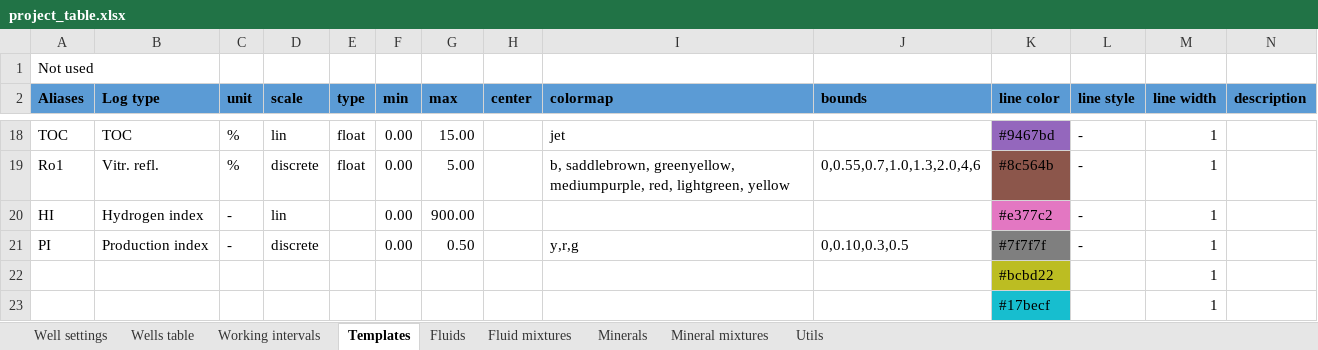
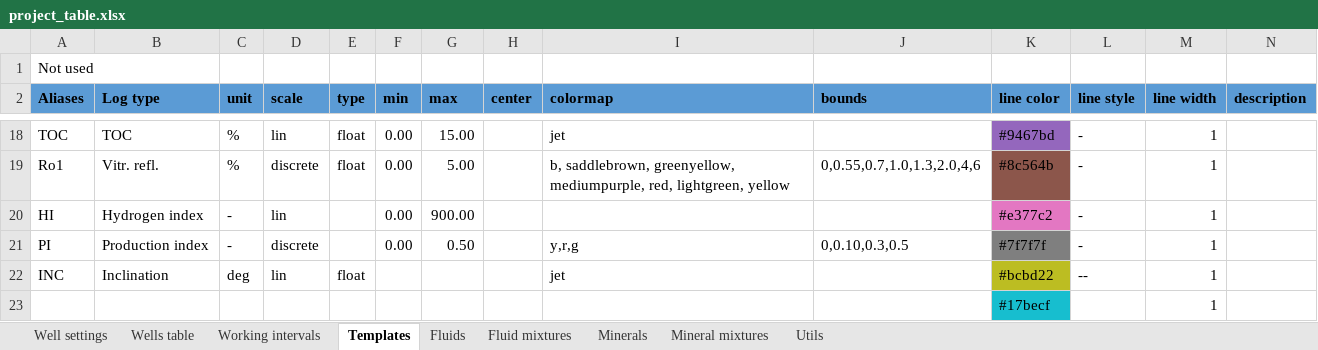
Before and after one commit to emblixt/blixt_rp, an Excel workbook: excels/project_table.xlsx, sheet Templates, drawn as a sheet; only a part is shown, gaps mark what is left out; values as stored, in another font and other column widths than the file's, no borders; removed rows and columns are numbered as before the commit, all else as after; the diff names each change by its address in the sheet, - before the commit and + after, or states it on an @@ line.

```diff
--- a/excels/project_table.xlsx (sheet Templates)
+++ b/excels/project_table.xlsx (sheet Templates)
-row 22:  |  |  |  |  |  |  |  |  |  | #bcbd22 |  | 1
+row 22: INC | Inclination | deg | lin | float |  |  |  | jet |  | #bcbd22 | -- | 1
```
Also changed, not shown: sheet Fluids, sheet Fluid mixtures, sheet Utils, formulas that keep their value, 3 other files.
